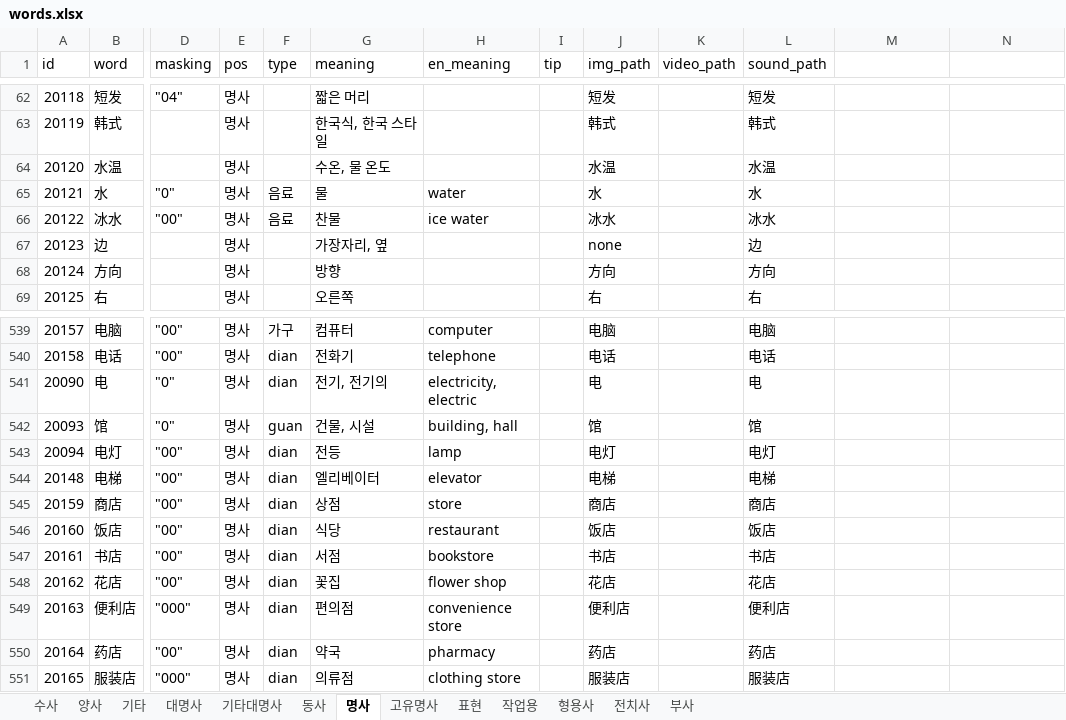
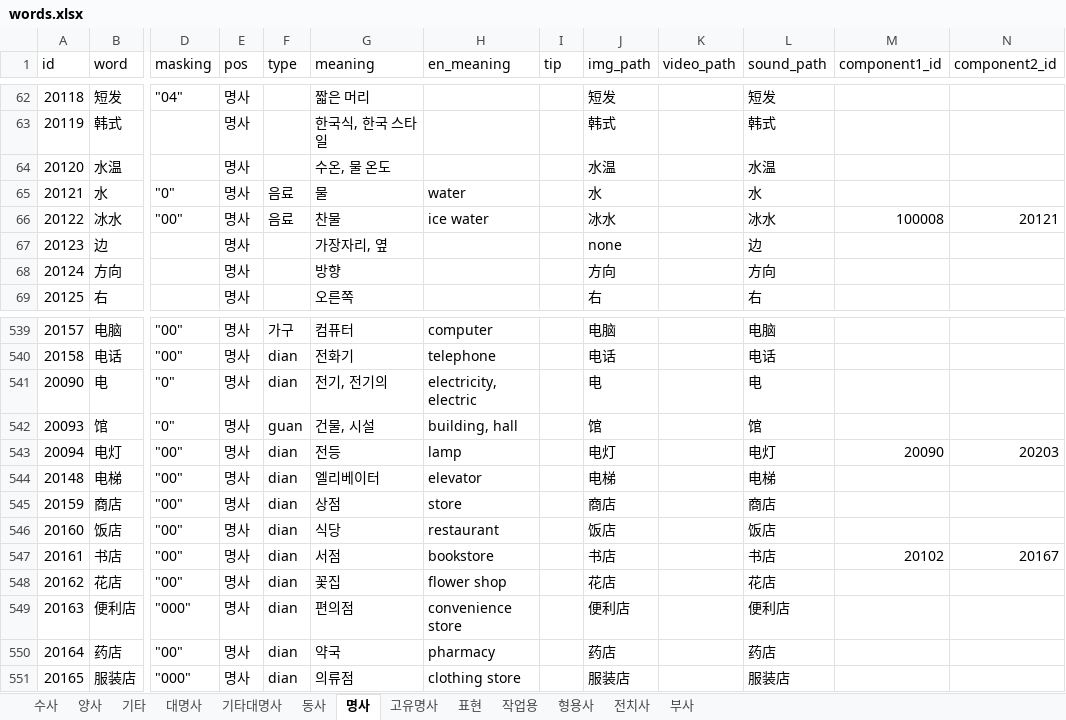
Before and after one commit to curryboy371/LVPD_Studio, an Excel workbook: resource/table/words.xlsx, sheet 명사, drawn as a sheet; only a part is shown, gaps mark what is left out; values as stored, in another font and other column widths than the file's, no borders; the diff names each change by its address in the sheet, - before the commit and + after, or states it on an @@ line.

```diff
--- a/resource/table/words.xlsx (sheet 명사)
+++ b/resource/table/words.xlsx (sheet 명사)
-M1: (empty)
+M1: component1_id
-N1: (empty)
+N1: component2_id
-M66 (component1_id): (empty)
+M66 (component1_id): 100008
-N66 (component2_id): (empty)
+N66 (component2_id): 20121
-M543 (component1_id): (empty)
+M543 (component1_id): 20090
-N543 (component2_id): (empty)
+N543 (component2_id): 20203
-M547 (component1_id): (empty)
+M547 (component1_id): 20102
-N547 (component2_id): (empty)
+N547 (component2_id): 20167
```
Also changed, not shown: sheet 전치사, sheet 부사, sheet 기타, sheet 표현, sheet 양사, sheet 대명사, 6 more sheets, 11 other files.
